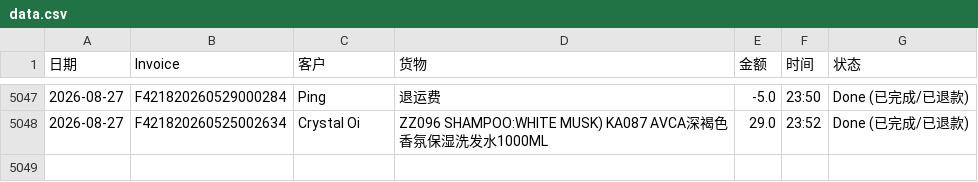
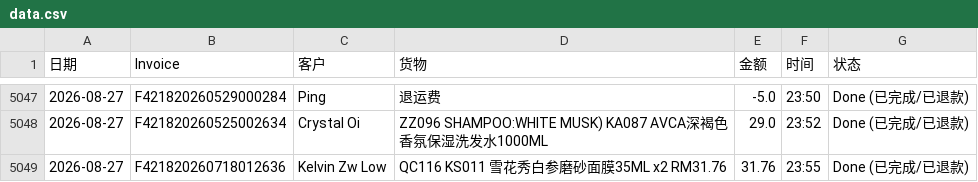
Before and after one commit to dionwong992/my-refund-app, a CSV file: data.csv, drawn as a sheet; only a part is shown, gaps mark what is left out; the diff names each change by its address in the sheet, - before the commit and + after, or states it on an @@ line.

Commit message:
Update F421820260718012636 by XiuXiu System

```diff
--- a/data.csv
+++ b/data.csv
+row 5049: 2026-08-27 | F421820260718012636 | Kelvin Zw Low | QC116 KS011 雪花秀白参磨砂面膜35ML x2 RM31.76 | 31.76 | 23:55 | Done (已完成/已退款)
```
